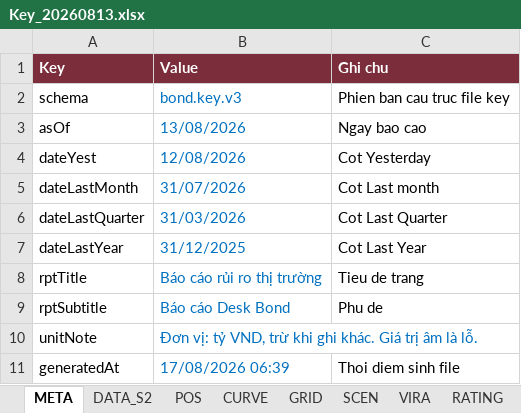
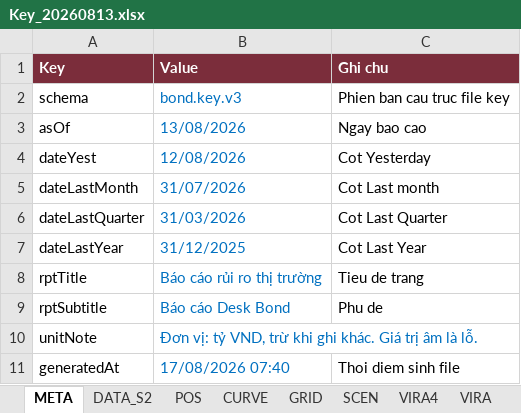
Before and after one commit to L4maZ/HTML, an Excel workbook: bond/Key_20260813.xlsx, sheet META, drawn as a sheet; values as stored, in another font and other column widths than the file's, no borders; the diff names each change by its address in the sheet, - before the commit and + after, or states it on an @@ line.

```diff
--- a/bond/Key_20260813.xlsx (sheet META)
+++ b/bond/Key_20260813.xlsx (sheet META)
+sheet tab: VIRA4
-B11 (Value): 17/08/2026 06:39
+B11 (Value): 17/08/2026 07:40
```
Also changed, not shown: 5 other files.
